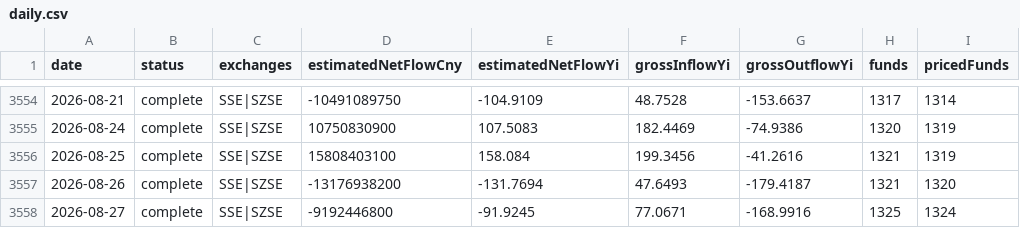
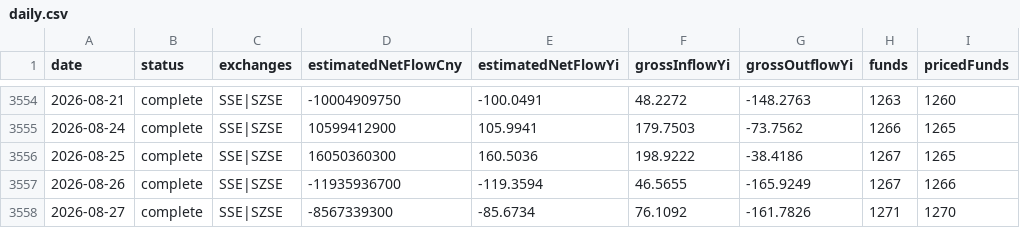
Before and after one commit to xieyuh03/Global-market-intelligence, a CSV file: public/data/etf-flow/daily.csv, drawn as a sheet; only a part is shown, gaps mark what is left out; the diff covers the shown part only; the diff names each change by its address in the sheet, - before the commit and + after, or states it on an @@ line.

```diff
--- a/public/data/etf-flow/daily.csv
+++ b/public/data/etf-flow/daily.csv
-D3554 (estimatedNetFlowCny): -10491089750
+D3554 (estimatedNetFlowCny): -10004909750
-E3554 (estimatedNetFlowYi): -104.9109
+E3554 (estimatedNetFlowYi): -100.0491
-F3554 (grossInflowYi): 48.7528
+F3554 (grossInflowYi): 48.2272
-G3554 (grossOutflowYi): -153.6637
+G3554 (grossOutflowYi): -148.2763
-H3554 (funds): 1317
+H3554 (funds): 1263
-I3554 (pricedFunds): 1314
+I3554 (pricedFunds): 1260
-D3555 (estimatedNetFlowCny): 10750830900
+D3555 (estimatedNetFlowCny): 10599412900
-E3555 (estimatedNetFlowYi): 107.5083
+E3555 (estimatedNetFlowYi): 105.9941
-F3555 (grossInflowYi): 182.4469
+F3555 (grossInflowYi): 179.7503
-G3555 (grossOutflowYi): -74.9386
+G3555 (grossOutflowYi): -73.7562
-H3555 (funds): 1320
+H3555 (funds): 1266
-I3555:I3556 (pricedFunds): 1319
+I3555:I3556 (pricedFunds): 1265
-D3556 (estimatedNetFlowCny): 15808403100
+D3556 (estimatedNetFlowCny): 16050360300
-E3556 (estimatedNetFlowYi): 158.084
+E3556 (estimatedNetFlowYi): 160.5036
-F3556 (grossInflowYi): 199.3456
+F3556 (grossInflowYi): 198.9222
-G3556 (grossOutflowYi): -41.2616
+G3556 (grossOutflowYi): -38.4186
-H3556:H3557 (funds): 1321
+H3556:H3557 (funds): 1267
-D3557 (estimatedNetFlowCny): -13176938200
+D3557 (estimatedNetFlowCny): -11935936700
-E3557 (estimatedNetFlowYi): -131.7694
+E3557 (estimatedNetFlowYi): -119.3594
-F3557 (grossInflowYi): 47.6493
+F3557 (grossInflowYi): 46.5655
-G3557 (grossOutflowYi): -179.4187
+G3557 (grossOutflowYi): -165.9249
-I3557 (pricedFunds): 1320
+I3557 (pricedFunds): 1266
-D3558 (estimatedNetFlowCny): -9192446800
+D3558 (estimatedNetFlowCny): -8567339300
-E3558 (estimatedNetFlowYi): -91.9245
+E3558 (estimatedNetFlowYi): -85.6734
-F3558 (grossInflowYi): 77.0671
+F3558 (grossInflowYi): 76.1092
-G3558 (grossOutflowYi): -168.9916
+G3558 (grossOutflowYi): -161.7826
-H3558 (funds): 1325
+H3558 (funds): 1271
-I3558 (pricedFunds): 1324
+I3558 (pricedFunds): 1270
```
Also changed, not shown: 151 edited cells elsewhere in this file, 11 other files.
